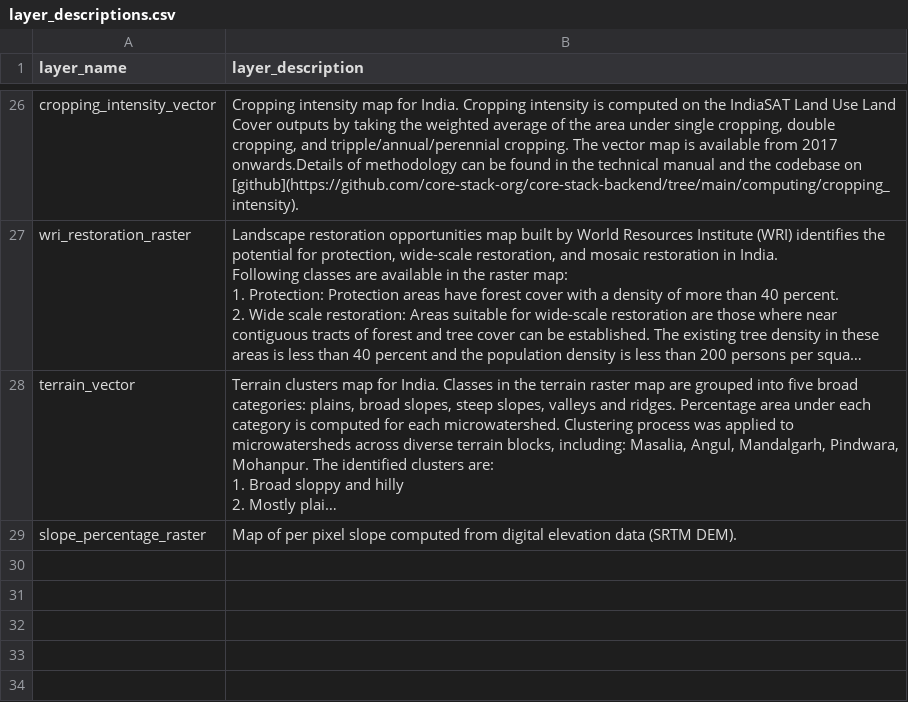
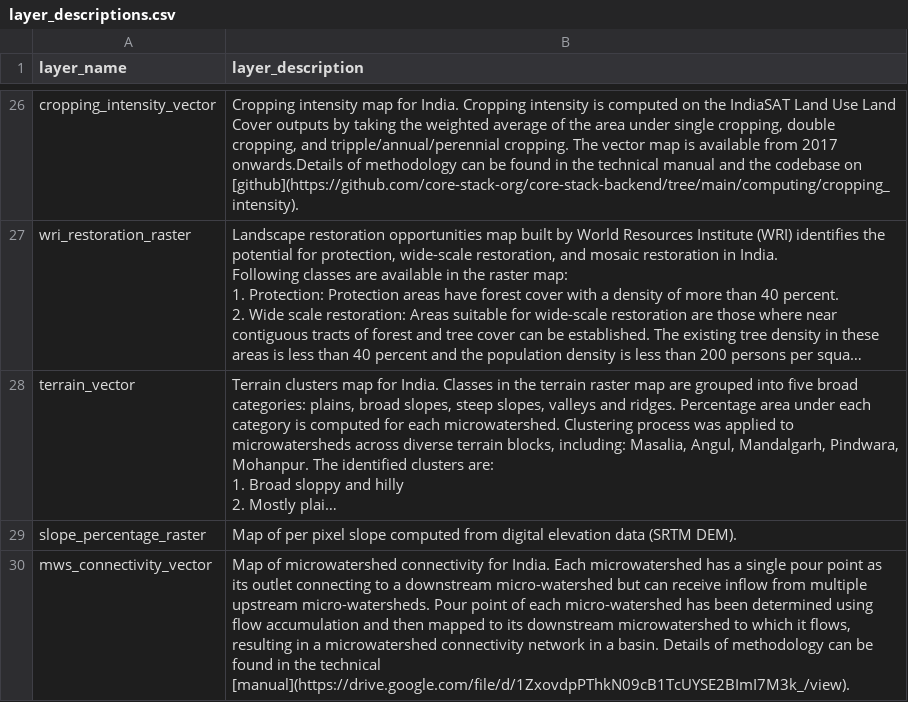
Before and after one commit to core-stack-org/layers_metadata, a CSV file: layer_descriptions.csv, drawn as a sheet; only a part is shown, gaps mark what is left out; long unchanged cells end in …; the diff names each change by its address in the sheet, - before the commit and + after, or states it on an @@ line.

Commit message:
updated layer description csv with mws connectivity layer desc

```diff
--- a/layer_descriptions.csv
+++ b/layer_descriptions.csv
+row 30: mws_connectivity_vector | Map of microwatershed connectivity for India. Each microwatershed has a single pour point as its outlet connecting to a downstream micro-watershed but can receive inflow from multiple upstream micro-watersheds. Pour point of each micro-watershed has been determined using flow accumulation and then mapped to its downstream microwatershed to which it flows, resulting in a microwatershed connectivity network in a basin. Details of methodology can be found in the technical [manual](https://drive.google.com/file/d/1ZxovdpPThkN09cB1TcUYSE2BImI7M3k_/view).
```
